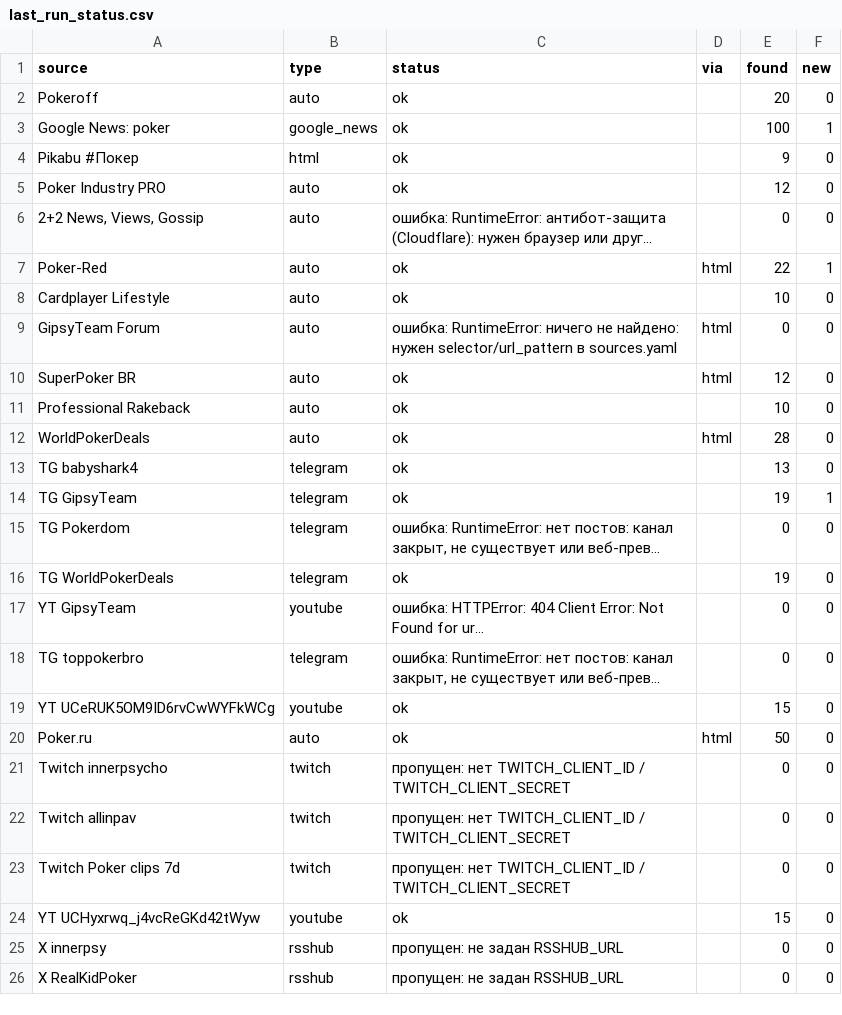
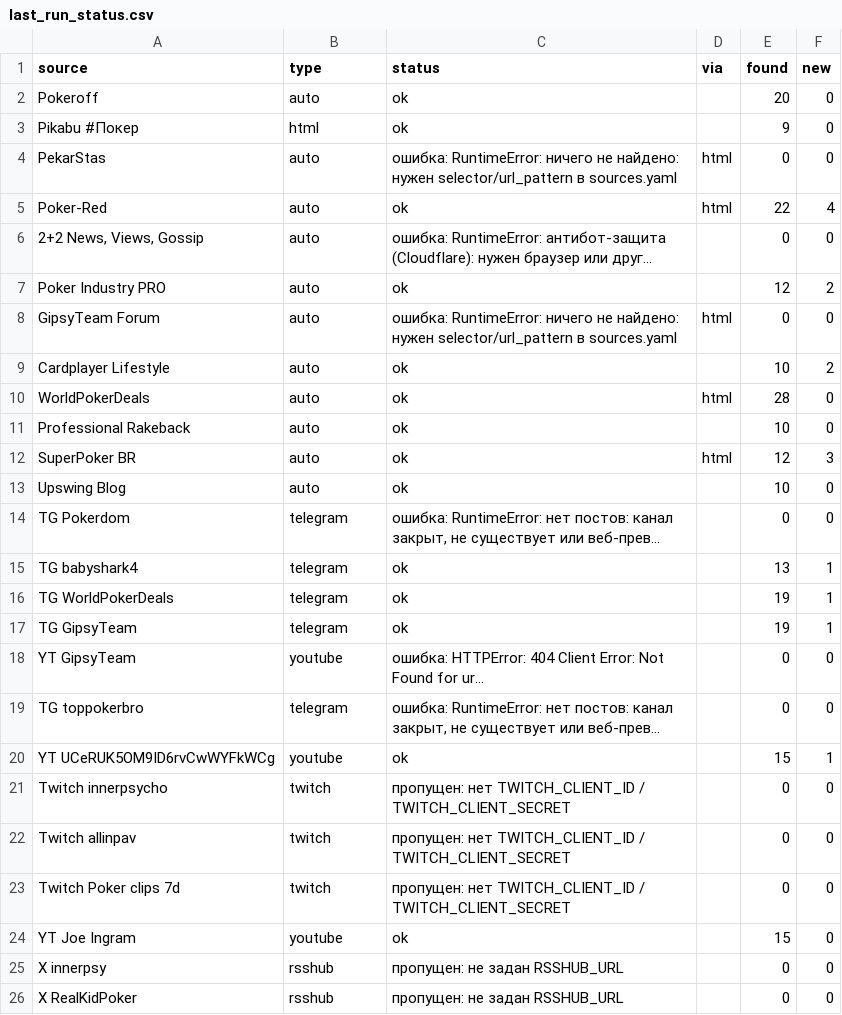
Before and after one commit to marta702/pokeroff-news, a CSV file: out/last_run_status.csv, drawn as a sheet; only a part is shown; long unchanged cells end in …; removed rows and columns are numbered as before the commit, all else as after; the diff covers the shown part only; the diff names each change by its address in the sheet, - before the commit and + after, or states it on an @@ line.

```diff
--- a/out/last_run_status.csv
+++ b/out/last_run_status.csv
-row 3: Google News: poker | google_news | ok |  | 100 | 1
-row 5: Poker Industry PRO | auto | ok |  | 12 | 0
+row 4: PekarStas | auto | ошибка: RuntimeError: ничего не найдено: нужен selector/url_pattern в sources.yaml | html | 0 | 0
+row 5: Poker-Red | auto | ok | html | 22 | 4
-row 7: Poker-Red | auto | ok | html | 22 | 1
-row 8: Cardplayer Lifestyle | auto | ok |  | 10 | 0
+row 7: Poker Industry PRO | auto | ok |  | 12 | 2
+row 9: Cardplayer Lifestyle | auto | ok |  | 10 | 2
-A10 (source): SuperPoker BR
+A10 (source): WorldPokerDeals
-E10 (found): 12
+E10 (found): 28
-A12 (source): WorldPokerDeals
+A12 (source): SuperPoker BR
-E12 (found): 28
+E12 (found): 12
-F12 (new): 0
+F12 (new): 3
@@ row 39 moved to row 13: Upswing Blog @@
@@ row 15 moved to row 14: TG Pokerdom @@
-F15 (new): 0
+F15 (new): 1
+row 16: TG WorldPokerDeals | telegram | ok |  | 19 | 1
-row 16: TG WorldPokerDeals | telegram | ok |  | 19 | 0
-F20 (new): 0
+F20 (new): 1
-row 20: Poker.ru | auto | ok | html | 50 | 0
@@ row 24 moved to row 37: YT UCHyxrwq_j4vcReGKd42tWyw @@
@@ row 36 moved to row 24: YT Joe Ingram @@
```
Also changed, not shown: 3 added rows, 2 removed rows and 3 edited cells elsewhere in this file, 3 other files.
